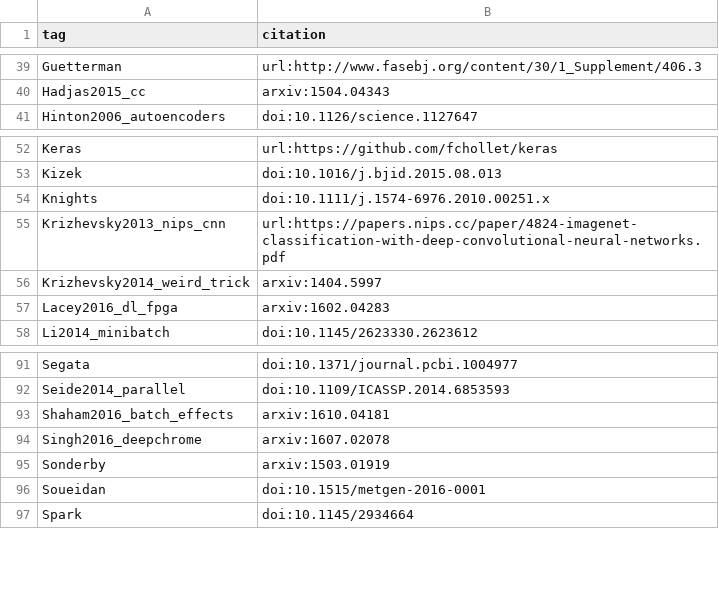
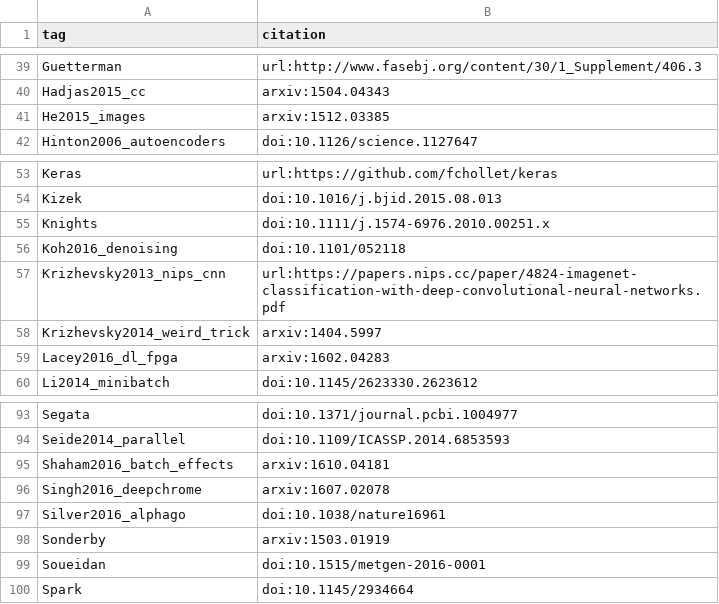
Before and after one commit to greenelab/deep-review, a TSV file: references/tags.tsv, drawn as a sheet; only a part is shown, gaps mark what is left out.

```diff
--- a/references/tags.tsv
+++ b/references/tags.tsv
@@ -40,2 +40,3 @@ Guetterman	url:http://www.fasebj.org/content/30/1_Supplement/406.3
 Hadjas2015_cc	arxiv:1504.04343
+He2015_images	arxiv:1512.03385
 Hinton2006_autoencoders	doi:10.1126/science.1127647
@@ -54,2 +55,3 @@ Kizek	doi:10.1016/j.bjid.2015.08.013
 Knights	doi:10.1111/j.1574-6976.2010.00251.x
+Koh2016_denoising	doi:10.1101/052118
 Krizhevsky2013_nips_cnn	url:https://papers.nips.cc/paper/4824-imagenet-classification-with-deep-convolutional-neural-networks.pdf
@@ -94,2 +96,3 @@ Shaham2016_batch_effects	arxiv:1610.04181
 Singh2016_deepchrome	arxiv:1607.02078
+Silver2016_alphago	doi:10.1038/nature16961
 Sonderby	arxiv:1503.01919
```
Also changed, not shown: 1 other file.
